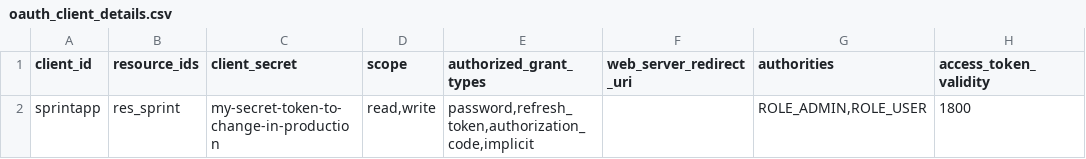
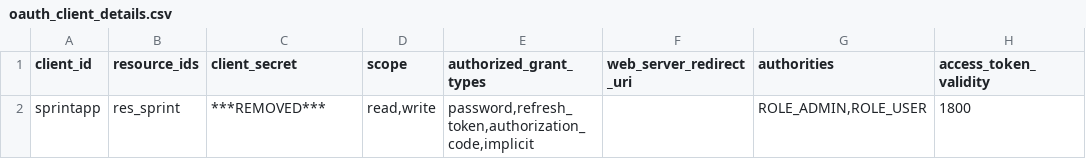
Before and after one commit to istitutosuperioredisanita/sprint-missioni, a CSV file: src/main/resources/config/liquibase/oauth_client_details.csv, drawn as a sheet; only a part is shown; the diff names each change by its address in the sheet, - before the commit and + after, or states it on an @@ line.

Commit message:
fix oauth secret

```diff
--- a/src/main/resources/config/liquibase/oauth_client_details.csv
+++ b/src/main/resources/config/liquibase/oauth_client_details.csv
-C2 (client_secret): my-secret-token-to-change-in-production
+C2 (client_secret): ***REMOVED***
```
